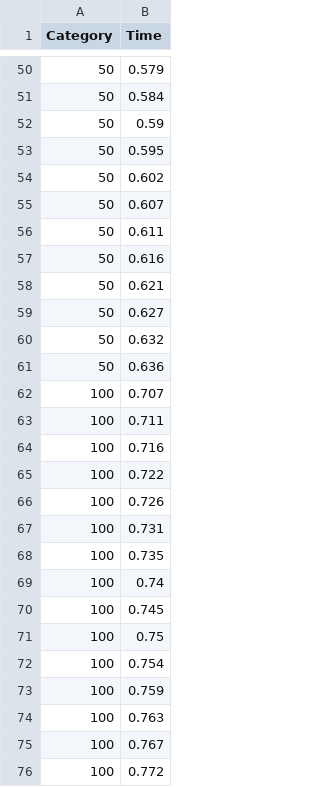
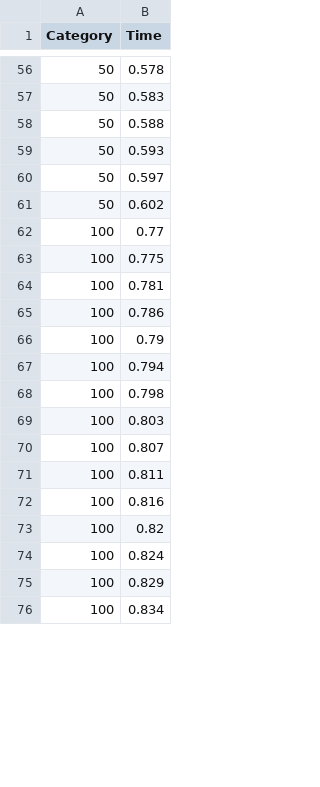
Before and after one commit to rodrigodg1/privacy-qoe-system, a CSV file: evaluation/node-fhevmjs/results_encryption.csv, drawn as a sheet; only a part is shown, gaps mark what is left out; the diff covers the shown part only.

```diff
--- a/evaluation/node-fhevmjs/results_encryption.csv
+++ b/evaluation/node-fhevmjs/results_encryption.csv
@@ -50,27 +56,21 @@ Category,Time
-50,0.579
-50,0.584
-50,0.59
-50,0.595
+50,0.578
+50,0.583
+50,0.588
+50,0.593
+50,0.597
 50,0.602
-50,0.607
-50,0.611
-50,0.616
-50,0.621
-50,0.627
-50,0.632
-50,0.636
-100,0.707
-100,0.711
-100,0.716
-100,0.722
-100,0.726
-100,0.731
-100,0.735
-100,0.74
-100,0.745
-100,0.75
-100,0.754
-100,0.759
-100,0.763
-100,0.767
-100,0.772
+100,0.77
+100,0.775
+100,0.781
+100,0.786
+100,0.79
+100,0.794
+100,0.798
+100,0.803
+100,0.807
+100,0.811
+100,0.816
+100,0.82
+100,0.824
+100,0.829
+100,0.834
```
Also changed, not shown: 23 added rows, 17 removed rows and 78 edited cells elsewhere in this file.
